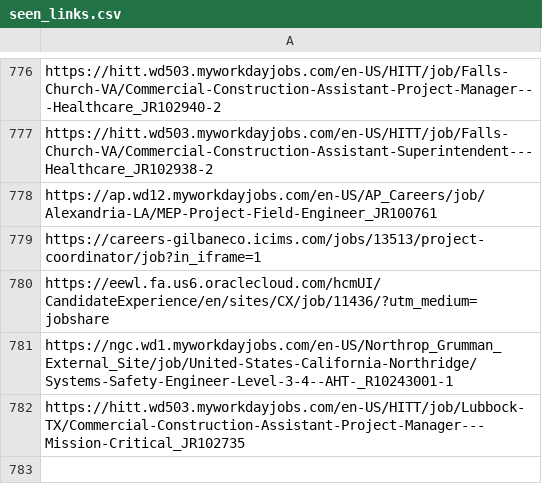
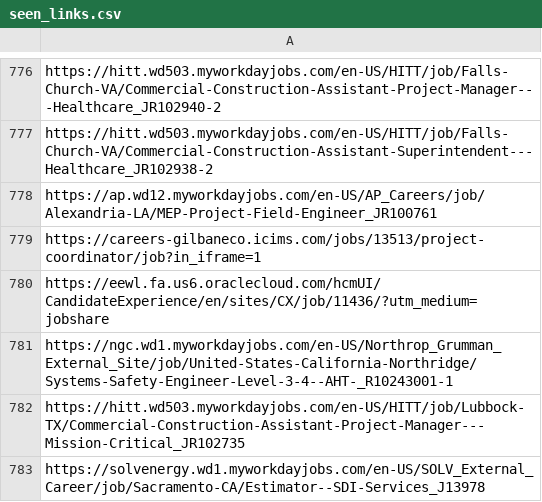
Before and after one commit to sandeepreddy46-max/Jobscrapper, a CSV file: seen_links.csv, drawn as a sheet; only a part is shown, gaps mark what is left out; the diff names each change by its address in the sheet, - before the commit and + after, or states it on an @@ line.

```diff
--- a/seen_links.csv
+++ b/seen_links.csv
+row 783: https://solvenergy.wd1.myworkdayjobs.com/en-US/SOLV_External_Career/job/Sacramento-CA/Estimator--SDI-Services_J13978
```
Also changed, not shown: current_jobs.csv, source_health.csv, 2 other files.
